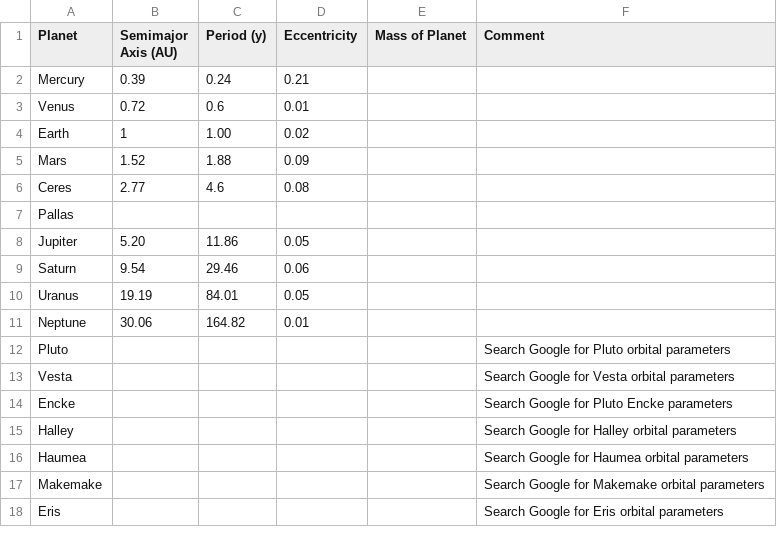
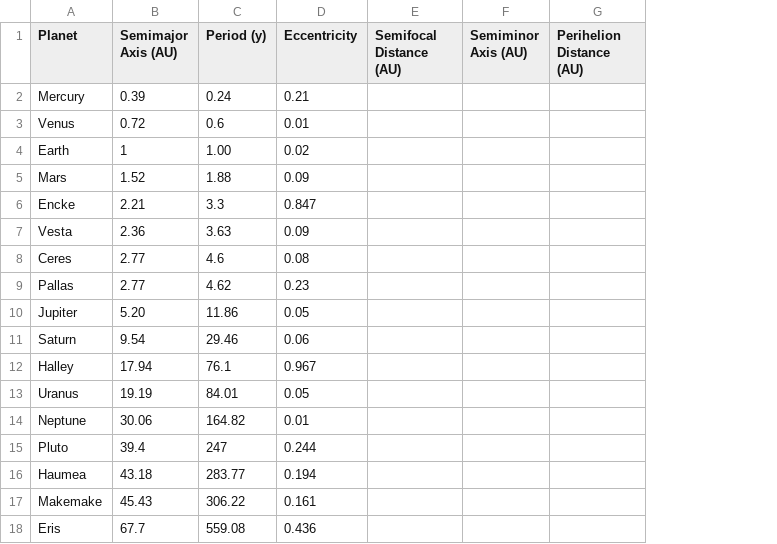
Before and after one commit to thebushschool/astronomy, a CSV file: projects/keplerian_orbits/solar_system_orbits.csv, drawn as a sheet; removed rows and columns are numbered as before the commit, all else as after; the diff names each change by its address in the sheet, - before the commit and + after, or states it on an @@ line.

Commit message:
Add files via upload

```diff
--- a/projects/keplerian_orbits/solar_system_orbits.csv
+++ b/projects/keplerian_orbits/solar_system_orbits.csv
-column E (Mass of Planet), empty
-column F (Comment), row 12: Search Google for Pluto orbital parameters; rows 16-18: Search Google for Haumea orbital parameters | Search Google for Makemake orbital parameters | Search Google for Eris orbital parameters
+column E (Semifocal Distance (AU)), empty
+column F (Semiminor Axis (AU)), empty
+column G (Perihelion Distance (AU)), empty
+row 6: Encke | 2.21 | 3.3 | 0.847
+row 7: Vesta | 2.36 | 3.63 | 0.09
-B9 (Semimajor Axis (AU)): (empty)
+B9 (Semimajor Axis (AU)): 2.77
-C9 (Period (y)): (empty)
+C9 (Period (y)): 4.62
-D9 (Eccentricity): (empty)
+D9 (Eccentricity): 0.23
+row 12: Halley | 17.94 | 76.1 | 0.967
-B15 (Semimajor Axis (AU)): (empty)
+B15 (Semimajor Axis (AU)): 39.4
-C15 (Period (y)): (empty)
+C15 (Period (y)): 247
-D15 (Eccentricity): (empty)
+D15 (Eccentricity): 0.244
-row 13: Vesta |  |  |  |  | Search Google for Vesta orbital parameters
-row 14: Encke |  |  |  |  | Search Google for Pluto Encke parameters
-row 15: Halley |  |  |  |  | Search Google for Halley orbital parameters
-B16 (Semimajor Axis (AU)): (empty)
+B16 (Semimajor Axis (AU)): 43.18
-C16 (Period (y)): (empty)
+C16 (Period (y)): 283.77
-D16 (Eccentricity): (empty)
+D16 (Eccentricity): 0.194
-B17 (Semimajor Axis (AU)): (empty)
+B17 (Semimajor Axis (AU)): 45.43
-C17 (Period (y)): (empty)
+C17 (Period (y)): 306.22
-D17 (Eccentricity): (empty)
+D17 (Eccentricity): 0.161
-B18 (Semimajor Axis (AU)): (empty)
+B18 (Semimajor Axis (AU)): 67.7
-C18 (Period (y)): (empty)
+C18 (Period (y)): 559.08
-D18 (Eccentricity): (empty)
+D18 (Eccentricity): 0.436
```
